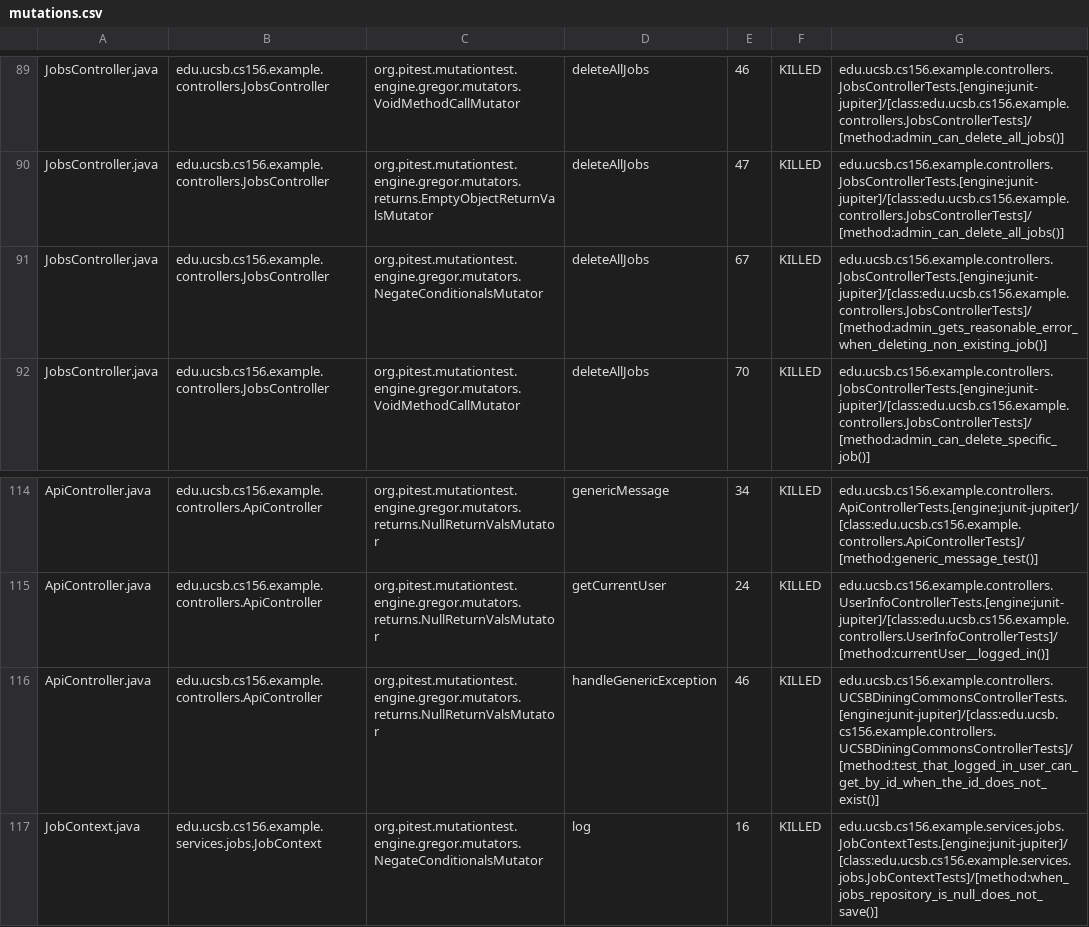
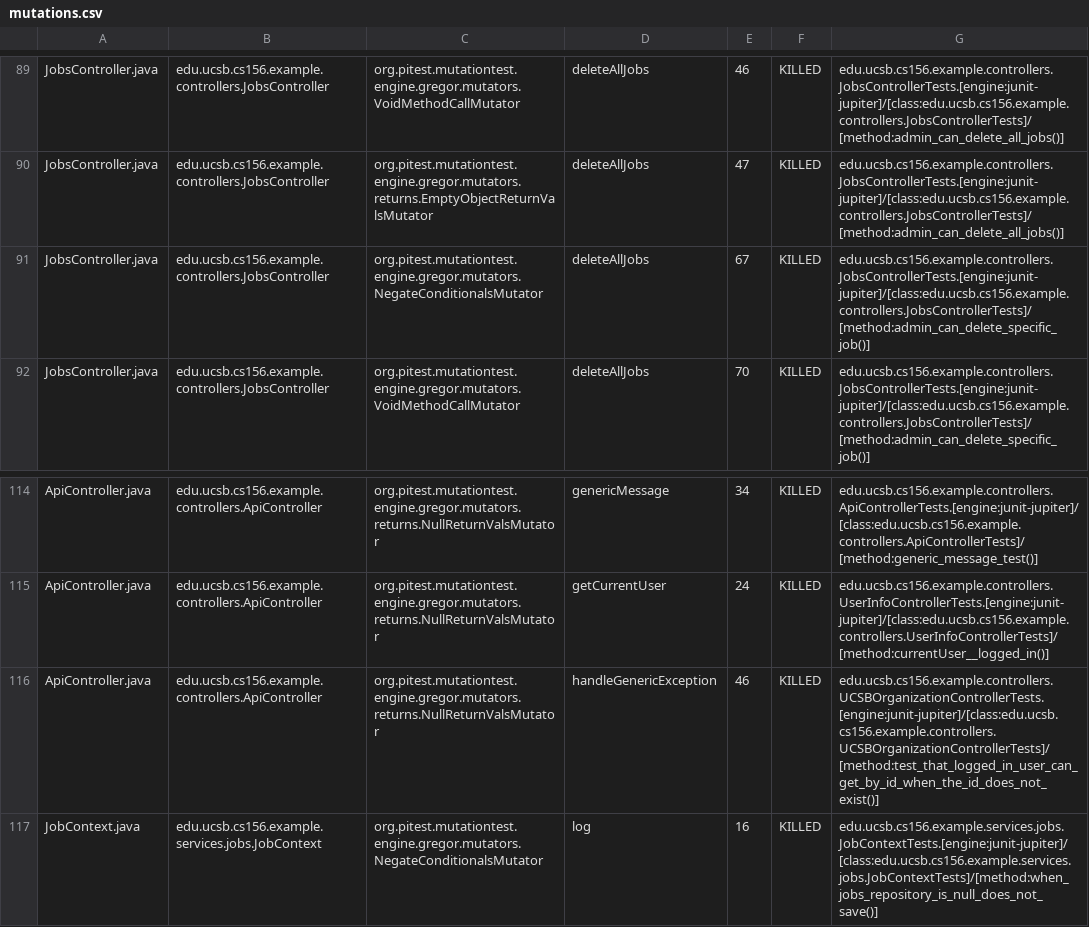
Before and after one commit to ucsb-cs156-s26/team02-s26-07, a CSV file: prs/95/pitest/mutations.csv, drawn as a sheet; only a part is shown, gaps mark what is left out.

Commit message:
Deploying to gh-pages from @ ucsb-cs156-s26/team02-s26-07@96060a245105a20923eabc9a922d1231d1b282e3 🚀

```diff
--- a/prs/95/pitest/mutations.csv
+++ b/prs/95/pitest/mutations.csv
@@ -90,3 +90,3 @@ JobsController.java,edu.ucsb.cs156.example.controllers.JobsController,org.pitest
 JobsController.java,edu.ucsb.cs156.example.controllers.JobsController,org.pitest.mutationtest.engine.gregor.mutators.returns.EmptyObjectReturnValsMutator,deleteAllJobs,47,KILLED,edu.ucsb.cs156.example.controllers.JobsControllerTests.[engine:junit-jupiter]/[class:edu.ucsb.cs156.example.controllers.JobsControllerTests]/[method:admin_can_delete_all_jobs()]
-JobsController.java,edu.ucsb.cs156.example.controllers.JobsController,org.pitest.mutationtest.engine.gregor.mutators.NegateConditionalsMutator,deleteAllJobs,67,KILLED,edu.ucsb.cs156.example.controllers.JobsControllerTests.[engine:junit-jupiter]/[class:edu.ucsb.cs156.example.controllers.JobsControllerTests]/[method:admin_gets_reasonable_error_when_deleting_non_existing_job()]
+JobsController.java,edu.ucsb.cs156.example.controllers.JobsController,org.pitest.mutationtest.engine.gregor.mutators.NegateConditionalsMutator,deleteAllJobs,67,KILLED,edu.ucsb.cs156.example.controllers.JobsControllerTests.[engine:junit-jupiter]/[class:edu.ucsb.cs156.example.controllers.JobsControllerTests]/[method:admin_can_delete_specific_job()]
 JobsController.java,edu.ucsb.cs156.example.controllers.JobsController,org.pitest.mutationtest.engine.gregor.mutators.VoidMethodCallMutator,deleteAllJobs,70,KILLED,edu.ucsb.cs156.example.controllers.JobsControllerTests.[engine:junit-jupiter]/[class:edu.ucsb.cs156.example.controllers.JobsControllerTests]/[method:admin_can_delete_specific_job()]
@@ -115,3 +115,3 @@ ApiController.java,edu.ucsb.cs156.example.controllers.ApiController,org.pitest.m
 ApiController.java,edu.ucsb.cs156.example.controllers.ApiController,org.pitest.mutationtest.engine.gregor.mutators.returns.NullReturnValsMutator,getCurrentUser,24,KILLED,edu.ucsb.cs156.example.controllers.UserInfoControllerTests.[engine:junit-jupiter]/[class:edu.ucsb.cs156.example.controllers.UserInfoControllerTests]/[method:currentUser__logged_in()]
-ApiController.java,edu.ucsb.cs156.example.controllers.ApiController,org.pitest.mutationtest.engine.gregor.mutators.returns.NullReturnValsMutator,handleGenericException,46,KILLED,edu.ucsb.cs156.example.controllers.UCSBDiningCommonsControllerTests.[engine:junit-jupiter]/[class:edu.ucsb.cs156.example.controllers.UCSBDiningCommonsControllerTests]/[method:test_that_logged_in_user_can_get_by_id_when_the_id_does_not_exist()]
+ApiController.java,edu.ucsb.cs156.example.controllers.ApiController,org.pitest.mutationtest.engine.gregor.mutators.returns.NullReturnValsMutator,handleGenericException,46,KILLED,edu.ucsb.cs156.example.controllers.UCSBOrganizationControllerTests.[engine:junit-jupiter]/[class:edu.ucsb.cs156.example.controllers.UCSBOrganizationControllerTests]/[method:test_that_logged_in_user_can_get_by_id_when_the_id_does_not_exist()]
 JobContext.java,edu.ucsb.cs156.example.services.jobs.JobContext,org.pitest.mutationtest.engine.gregor.mutators.NegateConditionalsMutator,log,16,KILLED,edu.ucsb.cs156.example.services.jobs.JobContextTests.[engine:junit-jupiter]/[class:edu.ucsb.cs156.example.services.jobs.JobContextTests]/[method:when_jobs_repository_is_null_does_not_save()]
```
Also changed, not shown: 18 other files.
